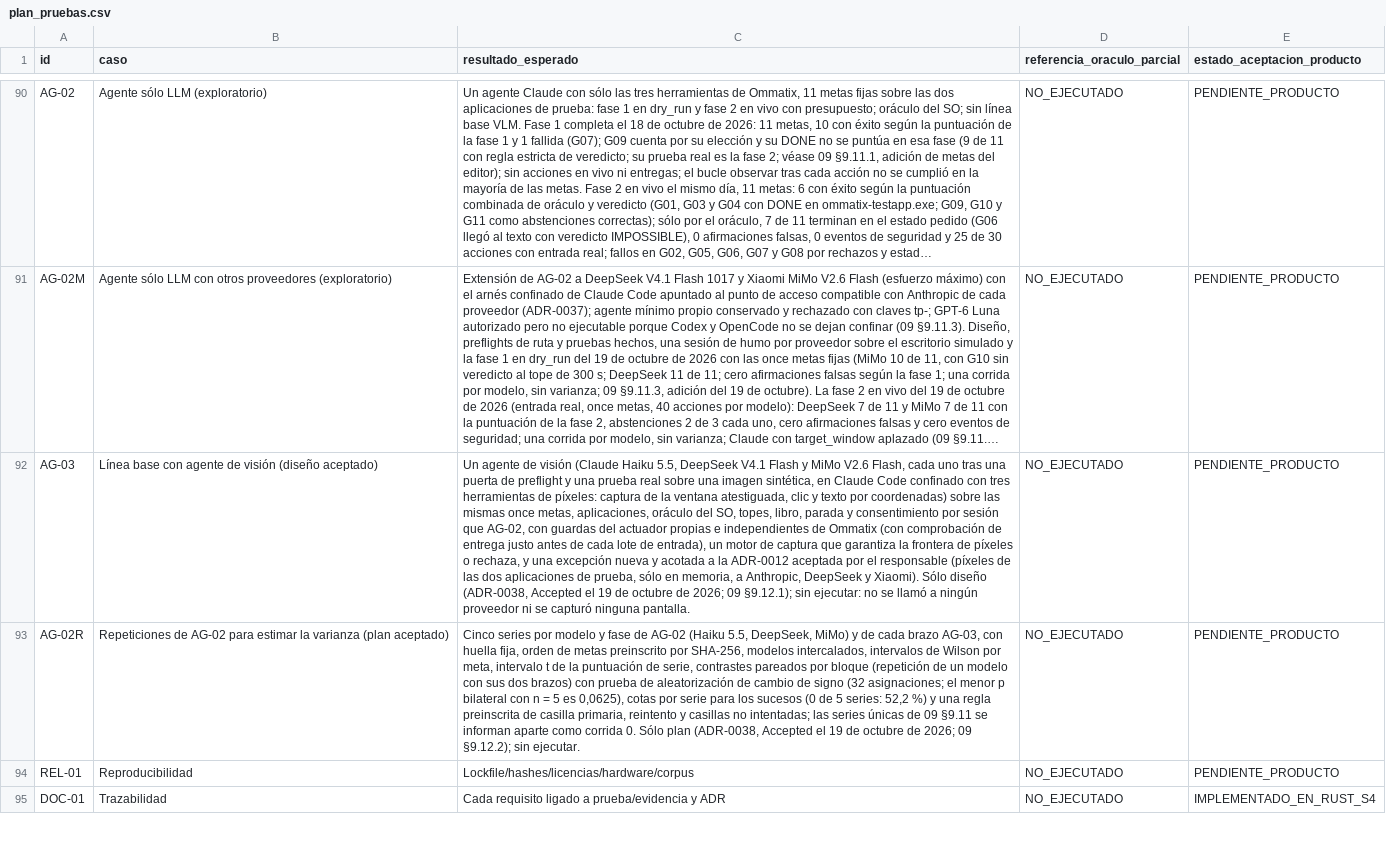
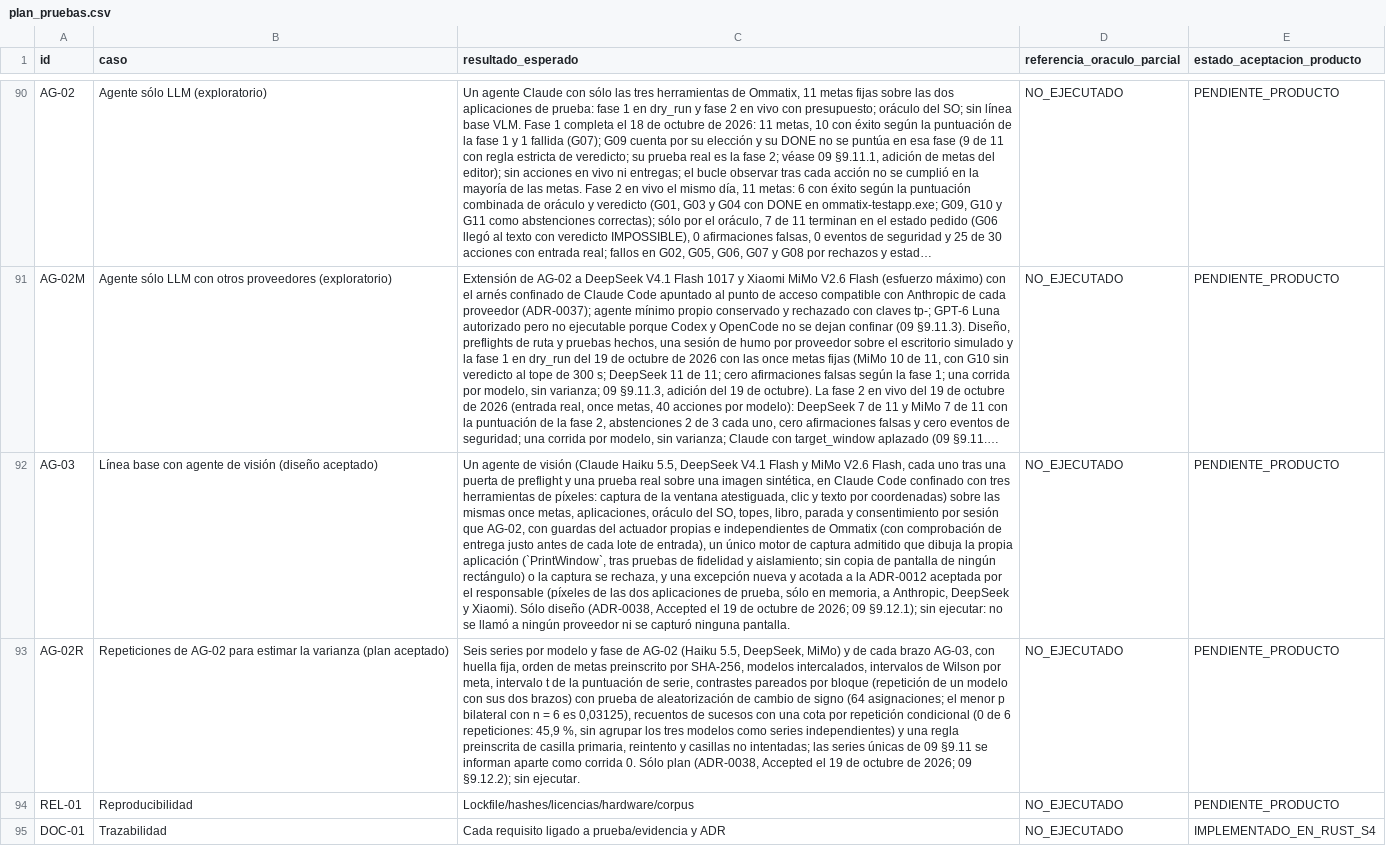
Before and after one commit to Yosoyepa/Ommatix, a CSV file: docs/thesis/matrices/plan_pruebas.csv, drawn as a sheet; only a part is shown, gaps mark what is left out; long unchanged cells end in …; the diff names each change by its address in the sheet, - before the commit and + after, or states it on an @@ line.

```diff
--- a/docs/thesis/matrices/plan_pruebas.csv
+++ b/docs/thesis/matrices/plan_pruebas.csv
-C92 (resultado_esperado): …entrada), un motor de captura que garantiza la frontera de píxeles o rechaza, y…
+C92 (resultado_esperado): …entrada), un único motor de captura admitido que dibuja la propia aplicación (`PrintWindow`, tras pruebas de fidelidad y aislamiento; sin copia de pantalla de ningún rectángulo) o la captura se rechaza, y…
-C93 (resultado_esperado): Cinco series por modelo y fase de AG-02 (Haiku 5.5, DeepSeek, MiMo) y de cada brazo AG-03, con huella fija, orden de metas preinscrito por SHA-256, modelos intercalados, intervalos de Wilson por meta, intervalo t de la puntuación de serie, contrastes pareados por bloque (repetición de un modelo con sus dos brazos) con prueba de aleatorización de cambio de signo (32 asignaciones; el menor p bilateral con n = 5 es 0,0625), cotas por serie para los sucesos (0 de 5 series: 52,2 %) y una…
+C93 (resultado_esperado): Seis series por modelo y fase de AG-02 (Haiku 5.5, DeepSeek, MiMo) y de cada brazo AG-03, con huella fija, orden de metas preinscrito por SHA-256, modelos intercalados, intervalos de Wilson por meta, intervalo t de la puntuación de serie, contrastes pareados por bloque (repetición de un modelo con sus dos brazos) con prueba de aleatorización de cambio de signo (64 asignaciones; el menor p bilateral con n = 6 es 0,03125), recuentos de sucesos con una cota por repetición condicional (0 de 6 repeticiones: 45,9 %, sin agrupar los tres modelos como series independientes) y una…
```
Also changed, not shown: 4 other files.
